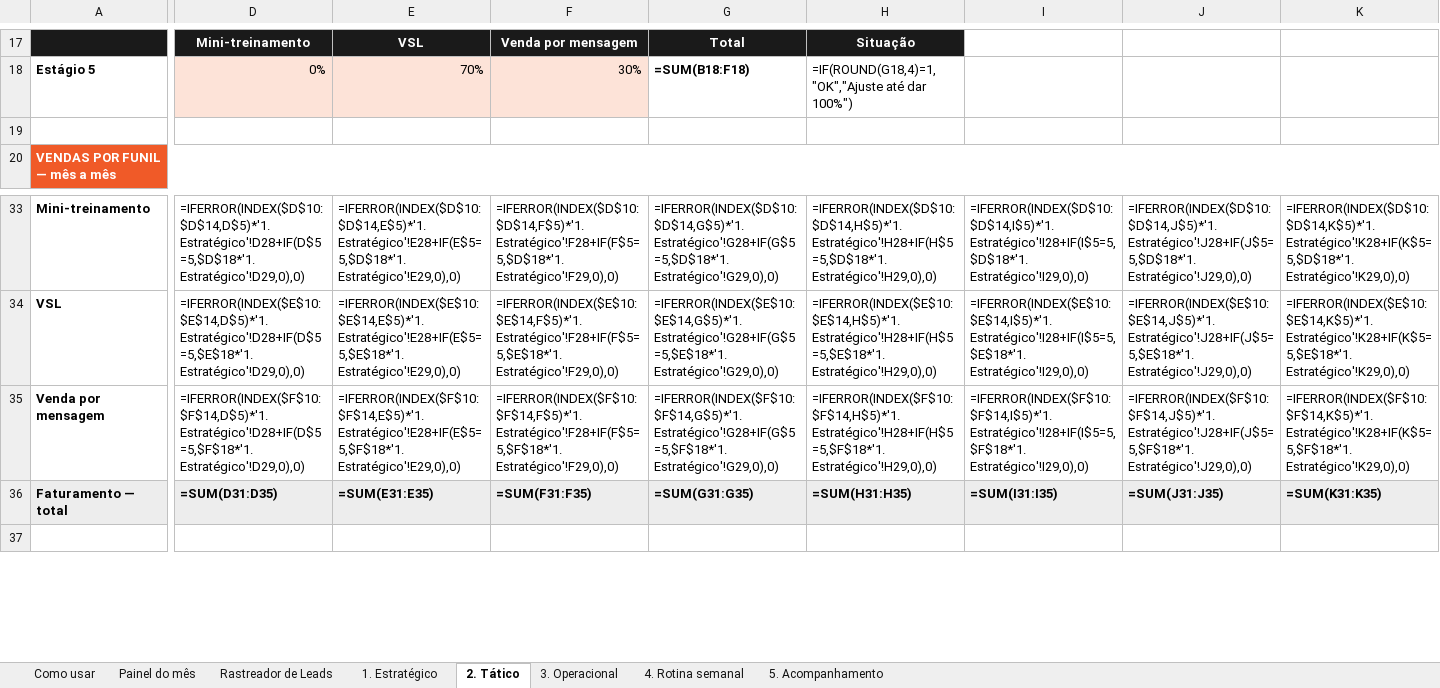
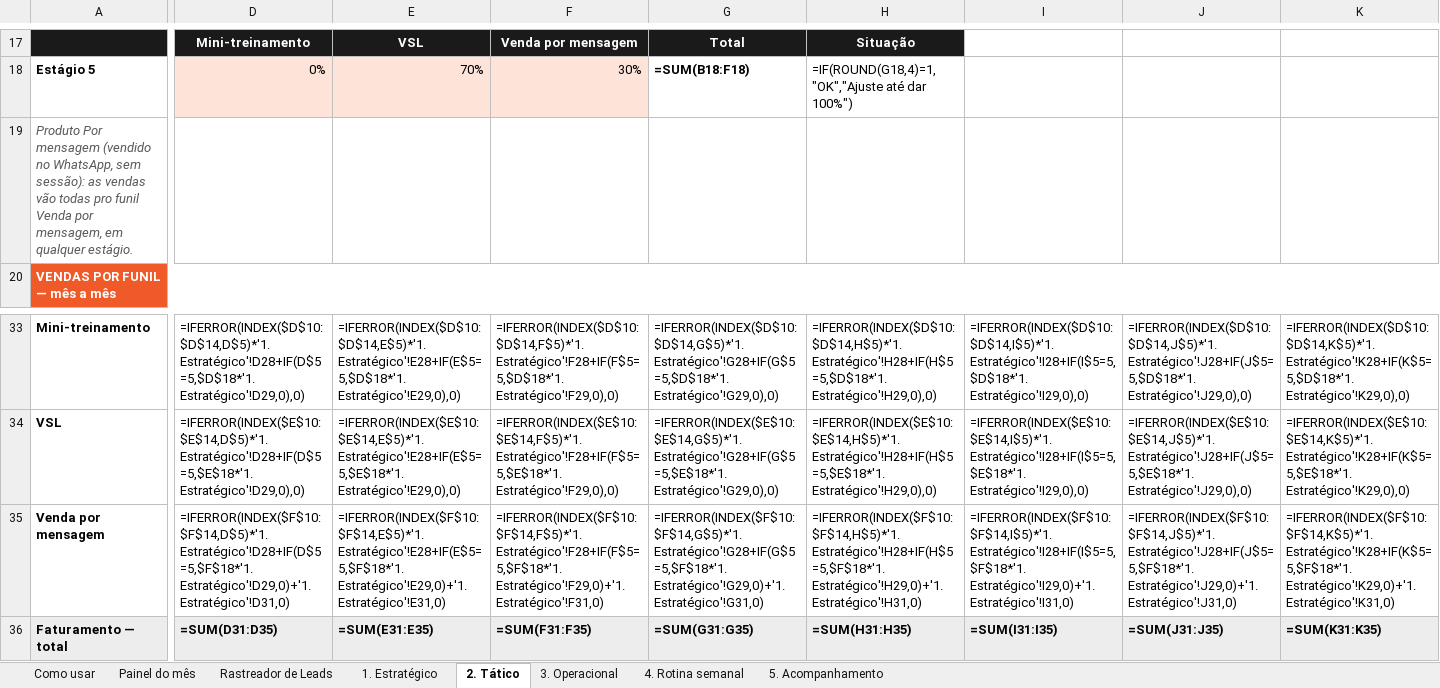
Before and after one commit to karolsenna-del/incubadora-de-expert, an Excel workbook: business/campanhas/expert360-curso/materiais/M5/M5.1 - Meu Expert Plan.xlsx, sheet 2. Tático, drawn as a sheet; only a part is shown, gaps mark what is left out; the shorter side is filled out with more unchanged rows; values as stored, in another font and other column widths than the file's, no borders; formulas without a stored value are shown as written; conditional formats not drawn; the diff covers the shown part only; the diff names each change by its address in the sheet, - before the commit and + after, or states it on an @@ line.

```diff
--- a/business/campanhas/expert360-curso/materiais/M5/M5.1 - Meu Expert Plan.xlsx (sheet 2. Tático)
+++ b/business/campanhas/expert360-curso/materiais/M5/M5.1 - Meu Expert Plan.xlsx (sheet 2. Tático)
-A19: (empty)
+A19: Produto Por mensagem (vendido no WhatsApp, sem sessão): as vendas vão todas pro funil Venda por mensagem, em qualquer estágio.
-D35: =IFERROR(INDEX($F$10:$F$14,D$5)*'1. Estratégico'!D28+IF(D$5=5,$F$18*'1. Estratégico'!D29,0),0)
+D35: =IFERROR(INDEX($F$10:$F$14,D$5)*'1. Estratégico'!D28+IF(D$5=5,$F$18*'1. Estratégico'!D29,0)+'1. Estratégico'!D31,0)
-E35: =IFERROR(INDEX($F$10:$F$14,E$5)*'1. Estratégico'!E28+IF(E$5=5,$F$18*'1. Estratégico'!E29,0),0)
+E35: =IFERROR(INDEX($F$10:$F$14,E$5)*'1. Estratégico'!E28+IF(E$5=5,$F$18*'1. Estratégico'!E29,0)+'1. Estratégico'!E31,0)
-F35: =IFERROR(INDEX($F$10:$F$14,F$5)*'1. Estratégico'!F28+IF(F$5=5,$F$18*'1. Estratégico'!F29,0),0)
+F35: =IFERROR(INDEX($F$10:$F$14,F$5)*'1. Estratégico'!F28+IF(F$5=5,$F$18*'1. Estratégico'!F29,0)+'1. Estratégico'!F31,0)
-G35: =IFERROR(INDEX($F$10:$F$14,G$5)*'1. Estratégico'!G28+IF(G$5=5,$F$18*'1. Estratégico'!G29,0),0)
+G35: =IFERROR(INDEX($F$10:$F$14,G$5)*'1. Estratégico'!G28+IF(G$5=5,$F$18*'1. Estratégico'!G29,0)+'1. Estratégico'!G31,0)
-H35: =IFERROR(INDEX($F$10:$F$14,H$5)*'1. Estratégico'!H28+IF(H$5=5,$F$18*'1. Estratégico'!H29,0),0)
+H35: =IFERROR(INDEX($F$10:$F$14,H$5)*'1. Estratégico'!H28+IF(H$5=5,$F$18*'1. Estratégico'!H29,0)+'1. Estratégico'!H31,0)
-I35: =IFERROR(INDEX($F$10:$F$14,I$5)*'1. Estratégico'!I28+IF(I$5=5,$F$18*'1. Estratégico'!I29,0),0)
+I35: =IFERROR(INDEX($F$10:$F$14,I$5)*'1. Estratégico'!I28+IF(I$5=5,$F$18*'1. Estratégico'!I29,0)+'1. Estratégico'!I31,0)
-J35: =IFERROR(INDEX($F$10:$F$14,J$5)*'1. Estratégico'!J28+IF(J$5=5,$F$18*'1. Estratégico'!J29,0),0)
+J35: =IFERROR(INDEX($F$10:$F$14,J$5)*'1. Estratégico'!J28+IF(J$5=5,$F$18*'1. Estratégico'!J29,0)+'1. Estratégico'!J31,0)
-K35: =IFERROR(INDEX($F$10:$F$14,K$5)*'1. Estratégico'!K28+IF(K$5=5,$F$18*'1. Estratégico'!K29,0),0)
+K35: =IFERROR(INDEX($F$10:$F$14,K$5)*'1. Estratégico'!K28+IF(K$5=5,$F$18*'1. Estratégico'!K29,0)+'1. Estratégico'!K31,0)
```
Also changed, not shown: 41 edited cells elsewhere in this sheet, sheet Painel do mês, sheet 1. Estratégico, sheet Rastreador de Leads, sheet Como usar, charts or pictures, 3 other files.
